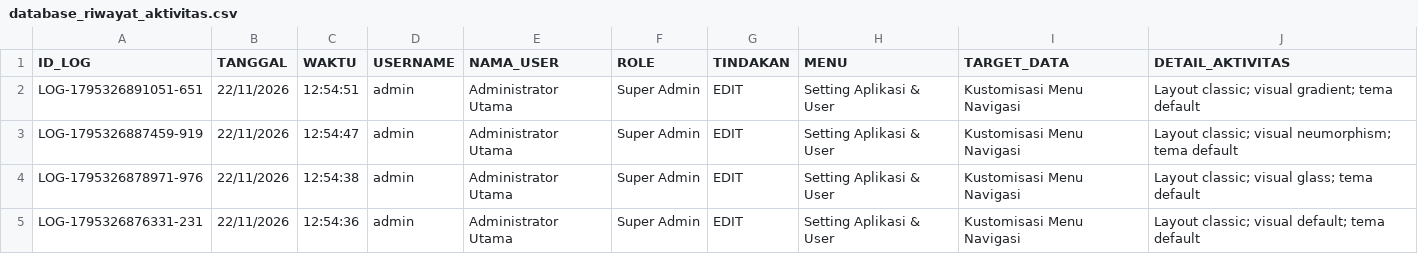
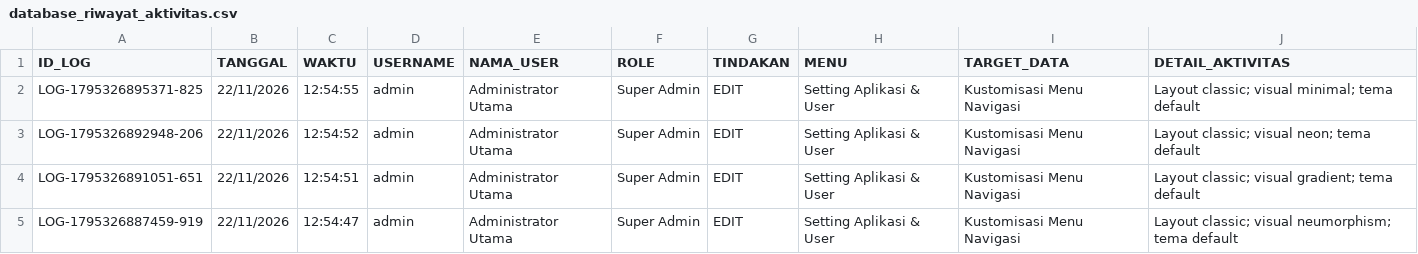
Before and after one commit to ilyasajha5-cpu/LIKEBillingProTeknisi, a CSV file: database_riwayat_aktivitas.csv, drawn as a sheet; only a part is shown; the shorter side is filled out with more unchanged rows.

Commit message:
Fast-Sync database_riwayat_aktivitas.csv

```diff
--- a/database_riwayat_aktivitas.csv
+++ b/database_riwayat_aktivitas.csv
@@ -1,2 +1,4 @@
 ID_LOG,TANGGAL,WAKTU,USERNAME,NAMA_USER,ROLE,TINDAKAN,MENU,TARGET_DATA,DETAIL_AKTIVITAS
+"LOG-1795326895371-825","22/11/2026","12:54:55","admin","Administrator Utama","Super Admin","EDIT","Setting Aplikasi & User","Kustomisasi Menu Navigasi","Layout classic; visual minimal; tema default"
+"LOG-1795326892948-206","22/11/2026","12:54:52","admin","Administrator Utama","Super Admin","EDIT","Setting Aplikasi & User","Kustomisasi Menu Navigasi","Layout classic; visual neon; tema default"
 "LOG-1795326891051-651","22/11/2026","12:54:51","admin","Administrator Utama","Super Admin","EDIT","Setting Aplikasi & User","Kustomisasi Menu Navigasi","Layout classic; visual gradient; tema default"
```
